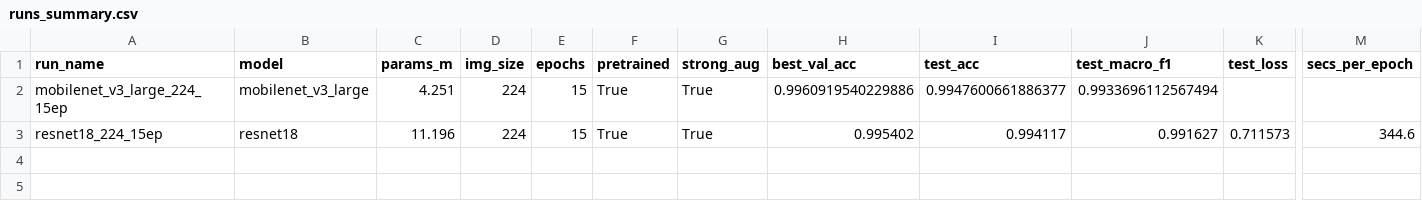
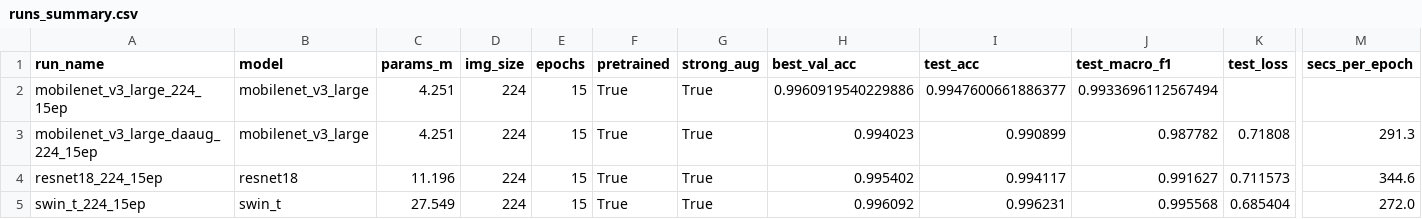
Before and after one commit to wkylnj/plant-leaf-disease, a CSV file: ml/artifacts/runs_summary.csv, drawn as a sheet; only a part is shown, gaps mark what is left out; rows hold the shown columns only; the diff names each change by its address in the sheet, - before the commit and + after, or states it on an @@ line.

Commit message:
feat(beta): Swin-T 补训完成 + 域适应增强实验证伪
- Swin-T 借 Kaggle T4 跑完 15 轮：test 99.62% / macro-F1 99.56% / 跨域 top-1 34.93%（四模型最高）
- MobileNetV3 + da_aug 实验证伪：同域 -0.39pp / 跨域 -2.22pp / 作物级 -2.05pp，三项全降
- 机理：色彩/模糊/灰度扰动只改变像素统计分布，未改变模型依赖的特征类型
- 新增 ml/artifacts/beta_model_update.md 完整实验记录
- 新增 scripts/kaggle_pull_runs.py（绕过 kernel 输出混入数据集的问题，按 GcsPageToken 直取 runs/）
- 进度面板同步：M-07/E-10/E-11 完成，新增 E-12~E-14 跨域改进路线

```diff
--- a/ml/artifacts/runs_summary.csv
+++ b/ml/artifacts/runs_summary.csv
+row 3: mobilenet_v3_large_daaug_224_15ep | mobilenet_v3_large | 4.251 | 224 | 15 | True | True | 0.994023 | 0.990899 | 0.987782 | 0.71808 | 291.3
+row 5: swin_t_224_15ep | swin_t | 27.549 | 224 | 15 | True | True | 0.996092 | 0.996231 | 0.995568 | 0.685404 | 272.0
```
Also changed, not shown: 22 other files.
